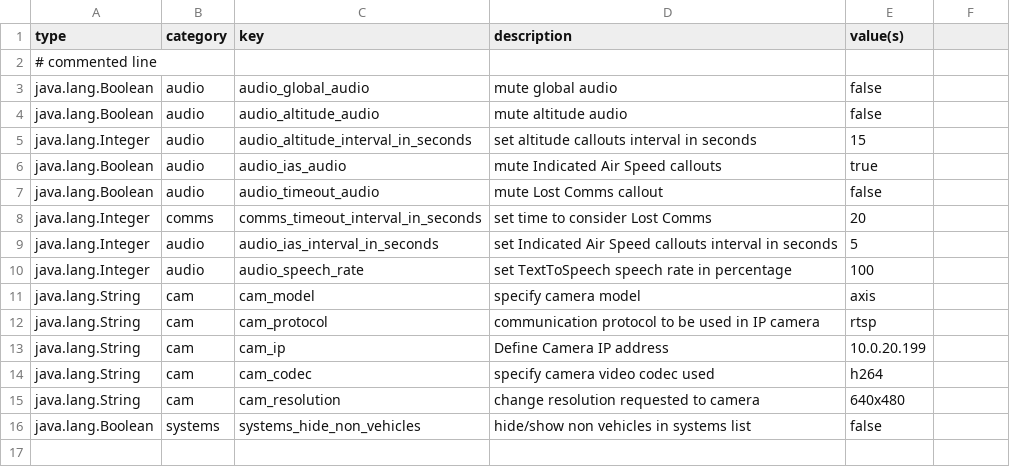
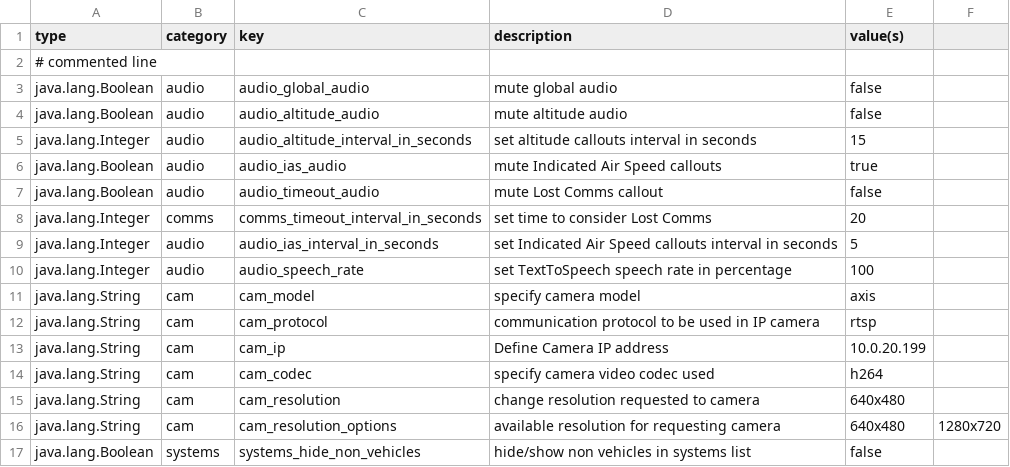
Before and after one commit to LSTS/asa, a CSV file: assets/default_settings.csv, drawn as a sheet.

Commit message:
Added Options type of setting: Same key as the setting to have options ending with "_options"; Ignored this type of setting when displaying Settings; Add isOptions and hasOptions methods to Settings

```diff
--- a/assets/default_settings.csv
+++ b/assets/default_settings.csv
@@ -15,2 +15,3 @@ java.lang.String,cam,cam_codec,specify camera video codec used,h264
 java.lang.String,cam,cam_resolution,change resolution requested to camera,640x480
+java.lang.String,cam,cam_resolution_options,available resolution for requesting camera,640x480,1280x720
 java.lang.Boolean,systems,systems_hide_non_vehicles,hide/show non vehicles in systems list,false
```
Also changed, not shown: 2 other files.
